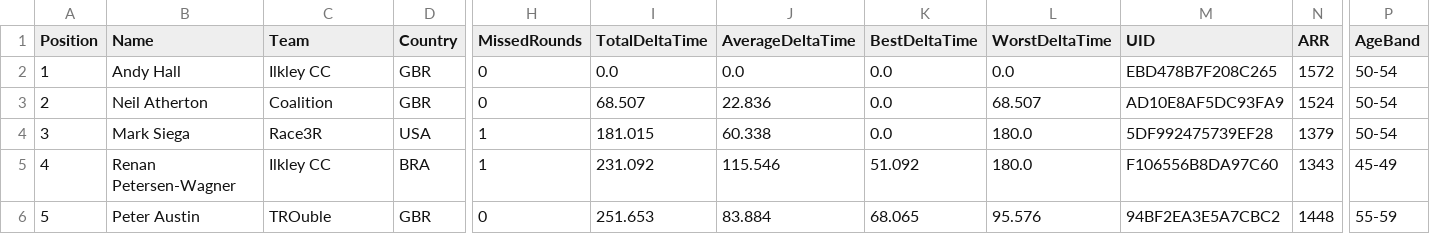
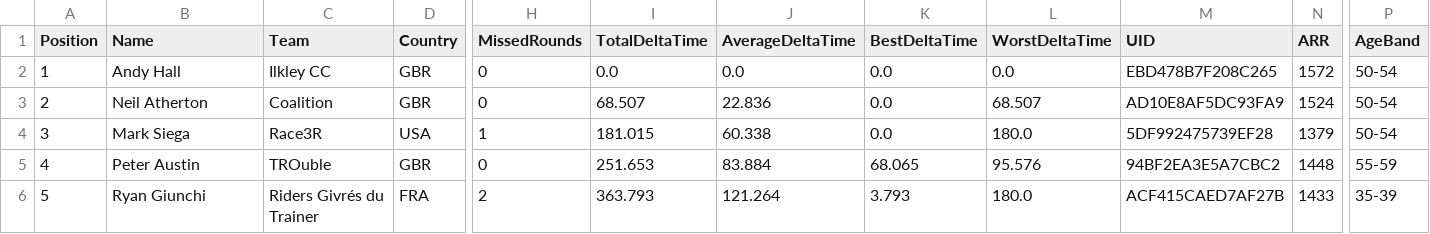
Before and after one commit to gloscherrybomb/ChaosRacing, a CSV file: GC_Platinum.csv, drawn as a sheet; only a part is shown, gaps mark what is left out; the diff covers the shown part only; the diff names each change by its address in the sheet, - before the commit and + after, or states it on an @@ line.

```diff
--- a/GC_Platinum.csv
+++ b/GC_Platinum.csv
-B5 (Name): Renan Petersen-Wagner
+B5 (Name): Peter Austin
-C5 (Team): Ilkley CC
+C5 (Team): TROuble
-D5 (Country): BRA
+D5 (Country): GBR
-H5 (MissedRounds): 1
+H5 (MissedRounds): 0
-I5 (TotalDeltaTime): 231.092
+I5 (TotalDeltaTime): 251.653
-J5 (AverageDeltaTime): 115.546
+J5 (AverageDeltaTime): 83.884
-K5 (BestDeltaTime): 51.092
+K5 (BestDeltaTime): 68.065
-L5 (WorstDeltaTime): 180.0
+L5 (WorstDeltaTime): 95.576
-M5 (UID): F106556B8DA97C60
+M5 (UID): 94BF2EA3E5A7CBC2
-N5 (ARR): 1343
+N5 (ARR): 1448
-P5 (AgeBand): 45-49
+P5 (AgeBand): 55-59
-B6 (Name): Peter Austin
+B6 (Name): Ryan Giunchi
-C6 (Team): TROuble
+C6 (Team): Riders Givrés du Trainer
-D6 (Country): GBR
+D6 (Country): FRA
-H6 (MissedRounds): 0
+H6 (MissedRounds): 2
-I6 (TotalDeltaTime): 251.653
+I6 (TotalDeltaTime): 363.793
-J6 (AverageDeltaTime): 83.884
+J6 (AverageDeltaTime): 121.264
-K6 (BestDeltaTime): 68.065
+K6 (BestDeltaTime): 3.793
-L6 (WorstDeltaTime): 95.576
+L6 (WorstDeltaTime): 180.0
-M6 (UID): 94BF2EA3E5A7CBC2
+M6 (UID): ACF415CAED7AF27B
-N6 (ARR): 1448
+N6 (ARR): 1433
-P6 (AgeBand): 55-59
+P6 (AgeBand): 35-39
```
Also changed, not shown: 52 edited cells elsewhere in this file, GC_Bronze.csv, GC_Diamond.csv, 1 other file.
